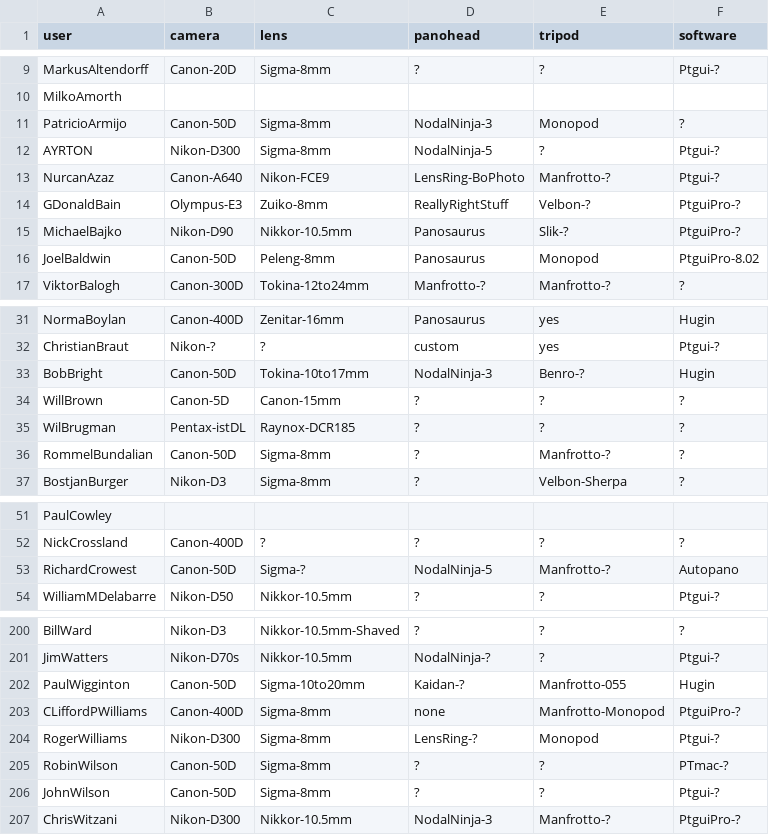
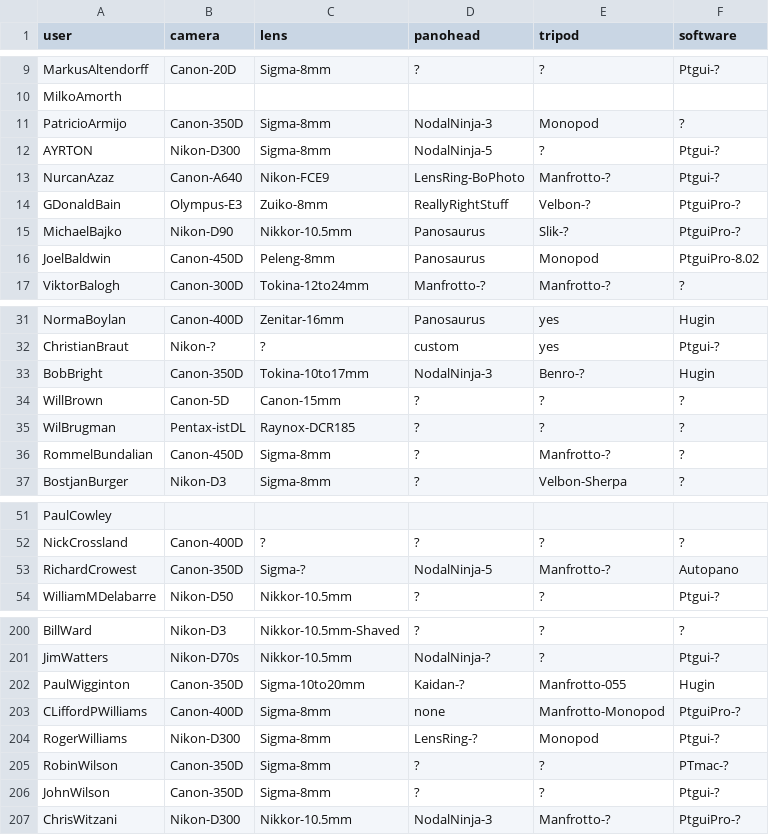
Before and after one commit to thatch/wwp-equipment, a CSV file: new/data-1209.csv, drawn as a sheet; only a part is shown, gaps mark what is left out; the diff covers the shown part only.

```diff
--- a/new/data-1209.csv
+++ b/new/data-1209.csv
@@ -10,3 +10,3 @@ MarkusAltendorff,Canon-20D,Sigma-8mm,?,?,Ptgui-?
 MilkoAmorth
-PatricioArmijo,Canon-50D,Sigma-8mm,NodalNinja-3,Monopod,?
+PatricioArmijo,Canon-350D,Sigma-8mm,NodalNinja-3,Monopod,?
 AYRTON,Nikon-D300,Sigma-8mm,NodalNinja-5,?,Ptgui-?
@@ -15,3 +15,3 @@ GDonaldBain,Olympus-E3,Zuiko-8mm,ReallyRightStuff,Velbon-?,PtguiPro-?
 MichaelBajko,Nikon-D90,Nikkor-10.5mm,Panosaurus,Slik-?,PtguiPro-?
-JoelBaldwin,Canon-50D,Peleng-8mm,Panosaurus,Monopod,PtguiPro-8.02
+JoelBaldwin,Canon-450D,Peleng-8mm,Panosaurus,Monopod,PtguiPro-8.02
 ViktorBalogh,Canon-300D,Tokina-12to24mm,Manfrotto-?,Manfrotto-?,?
@@ -32,6 +32,6 @@ NormaBoylan,Canon-400D,Zenitar-16mm,Panosaurus,yes,Hugin
 ChristianBraut,Nikon-?,?,custom,yes,Ptgui-?
-BobBright,Canon-50D,Tokina-10to17mm,NodalNinja-3,Benro-?,Hugin
+BobBright,Canon-350D,Tokina-10to17mm,NodalNinja-3,Benro-?,Hugin
 WillBrown,Canon-5D,Canon-15mm,?,?,?
 WilBrugman,Pentax-istDL,Raynox-DCR185,?,?,?
-RommelBundalian,Canon-50D,Sigma-8mm,?,Manfrotto-?,?
+RommelBundalian,Canon-450D,Sigma-8mm,?,Manfrotto-?,?
 BostjanBurger,Nikon-D3,Sigma-8mm,?,Velbon-Sherpa,?
@@ -52,3 +52,3 @@ PaulCowley
 NickCrossland,Canon-400D,?,?,?,?
-RichardCrowest,Canon-50D,Sigma-?,NodalNinja-5,Manfrotto-?,Autopano
+RichardCrowest,Canon-350D,Sigma-?,NodalNinja-5,Manfrotto-?,Autopano
 WilliamMDelabarre,Nikon-D50,Nikkor-10.5mm,?,?,Ptgui-?
@@ -201,7 +201,7 @@ BillWard,Nikon-D3,Nikkor-10.5mm-Shaved,?,?,?
 JimWatters,Nikon-D70s,Nikkor-10.5mm,NodalNinja-?,?,Ptgui-?
-PaulWigginton,Canon-50D,Sigma-10to20mm,Kaidan-?,Manfrotto-055,Hugin
+PaulWigginton,Canon-350D,Sigma-10to20mm,Kaidan-?,Manfrotto-055,Hugin
 CLiffordPWilliams,Canon-400D,Sigma-8mm,none,Manfrotto-Monopod,PtguiPro-?
 RogerWilliams,Nikon-D300,Sigma-8mm,LensRing-?,Monopod,Ptgui-?
-RobinWilson,Canon-50D,Sigma-8mm,?,?,PTmac-?
-JohnWilson,Canon-50D,Sigma-8mm,?,?,Ptgui-?
+RobinWilson,Canon-350D,Sigma-8mm,?,?,PTmac-?
+JohnWilson,Canon-350D,Sigma-8mm,?,?,Ptgui-?
 ChrisWitzani,Nikon-D300,Nikkor-10.5mm,NodalNinja-3,Manfrotto-?,PtguiPro-?
```
Also changed, not shown: 7 edited cells elsewhere in this file, new/data-1205.csv, new/data-1208.csv, 35 other files.
